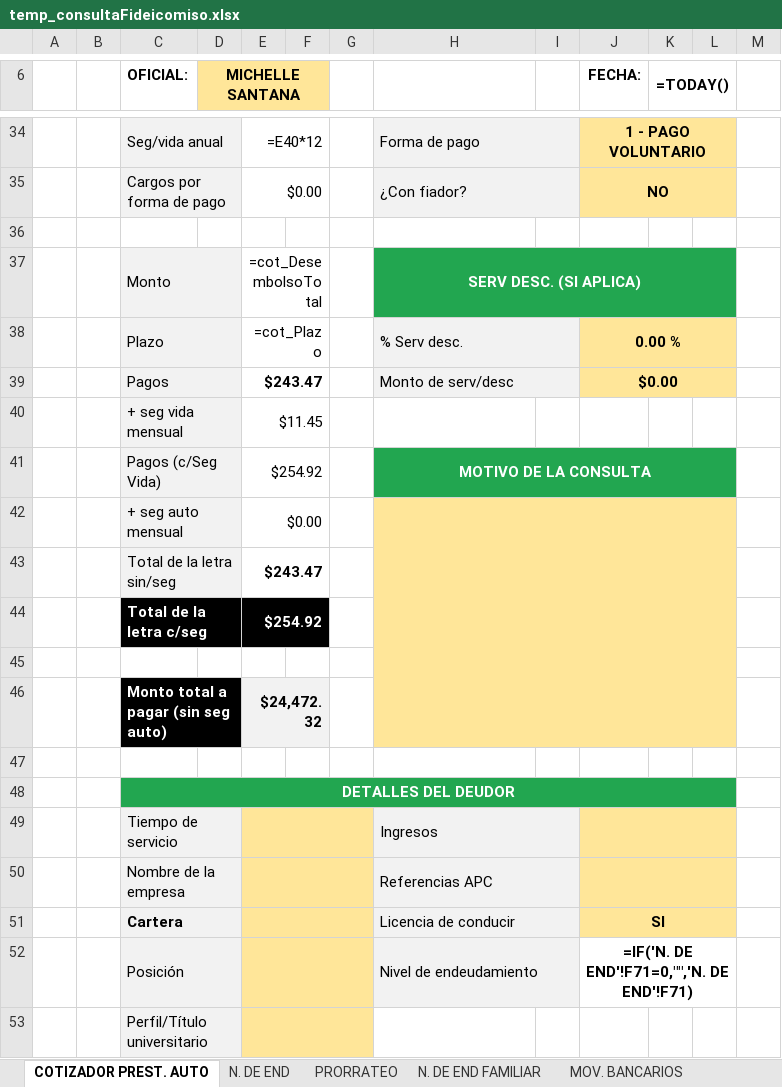
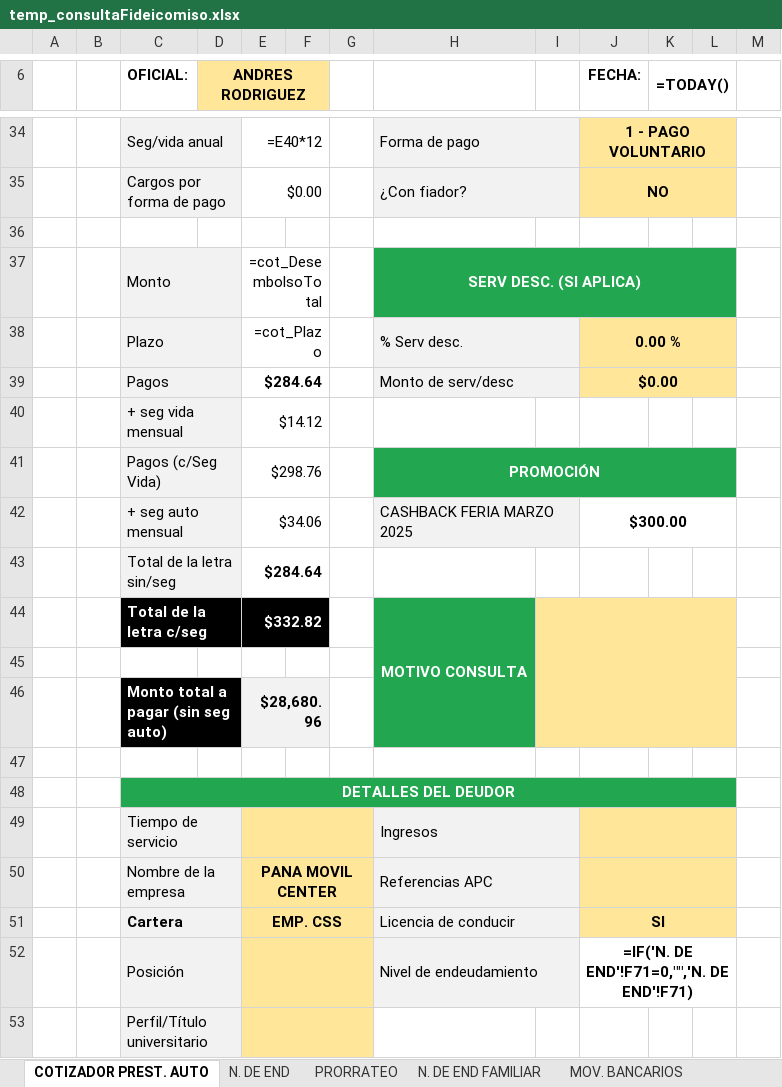
Before and after one commit to AndresRdrgz/PACIFICO, an Excel workbook: static/temp_consultaFideicomiso.xlsx, sheet COTIZADOR PREST. AUTO, drawn as a sheet; only a part is shown, gaps mark what is left out; values as stored, in another font and other column widths than the file's, no borders; formulas without a stored value are shown as written; charts and pictures and conditional formats not drawn; removed rows and columns are numbered as before the commit, all else as after; the diff covers the shown part only; the diff names each change by its address in the sheet, - before the commit and + after, or states it on an @@ line.

Commit message:
modificacion excel consulta

```diff
--- a/static/temp_consultaFideicomiso.xlsx (sheet COTIZADOR PREST. AUTO)
+++ b/static/temp_consultaFideicomiso.xlsx (sheet COTIZADOR PREST. AUTO)
-D6: MICHELLE SANTANA
+D6: ANDRES RODRIGUEZ
-E39: $243.47
+E39: $284.64
-E40: $11.45
+E40: $14.12
-row 41:  |  | Pagos (c/Seg Vida) |  | $254.92 |  |  | MOTIVO DE LA CONSULTA
-row 42:  |  | + seg auto mensual |  | $0.00
-row 43:  |  | Total de la letra sin/seg |  | $243.47
-row 44:  |  | Total de la letra c/seg |  | $254.92
+row 41:  |  | Pagos (c/Seg Vida) |  | $298.76 |  |  | PROMOCIÓN
+row 42:  |  | + seg auto mensual |  | $34.06 |  |  | CASHBACK FERIA MARZO 2025 |  | $300.00
+row 43:  |  | Total de la letra sin/seg |  | $284.64
+row 44:  |  | Total de la letra c/seg |  | $332.82 |  |  | MOTIVO CONSULTA
-E46: $24,472.32
+E46: $28,680.96
-E50: (empty)
+E50: PANA MOVIL CENTER
-E51: (empty)
+E51: EMP. CSS
```
Also changed, not shown: 1 added row, 1 removed row and 17 edited cells elsewhere in this sheet, static/insumos/consultaPrestAuto.xlsx, staticfiles/consultaPrestAuto.xlsx, 3 other files.
